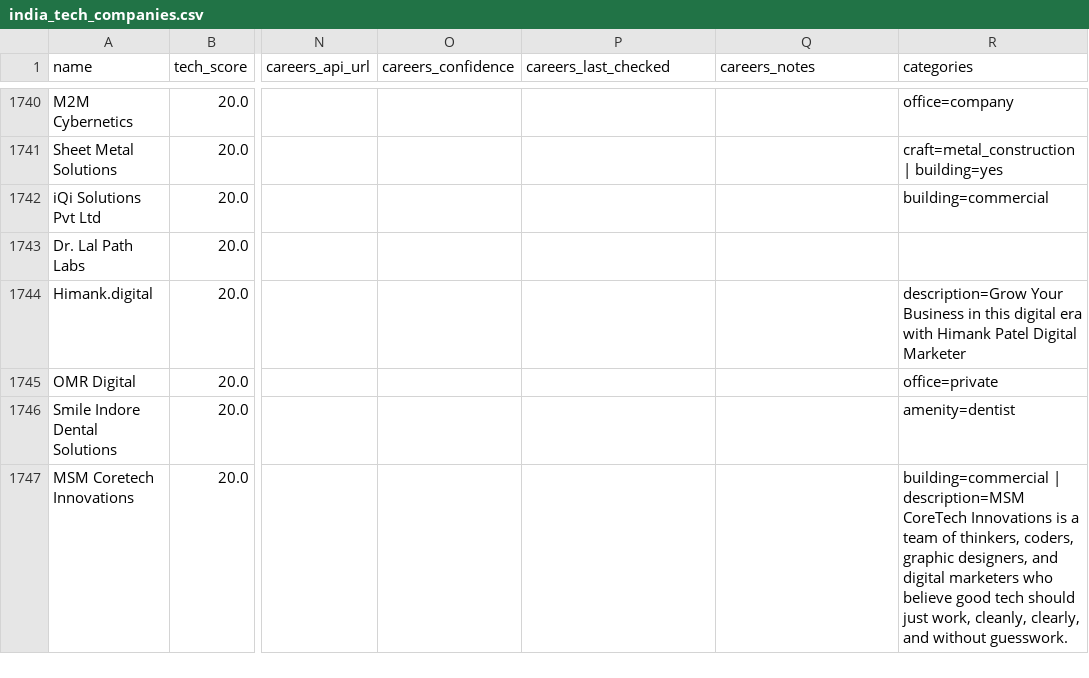
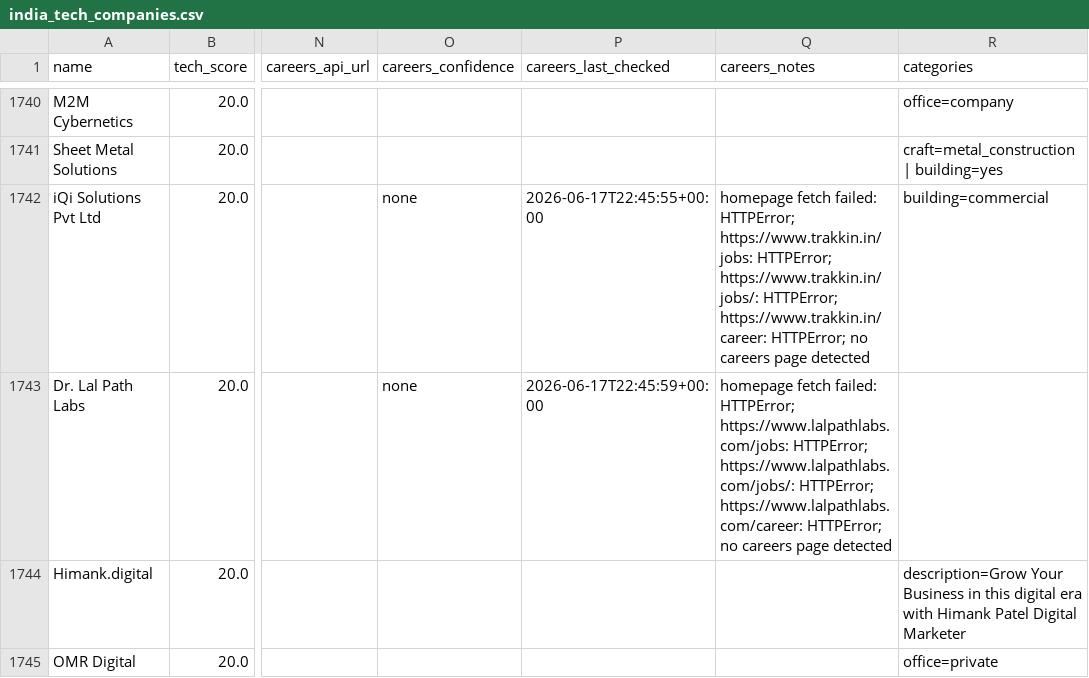
Before and after one commit to AkashKumar7902/india-tech-company-finder, a CSV file: results/india_tech_companies.csv, drawn as a sheet; only a part is shown, gaps mark what is left out; the shorter side is filled out with more unchanged rows; the diff names each change by its address in the sheet, - before the commit and + after, or states it on an @@ line.

```diff
--- a/results/india_tech_companies.csv
+++ b/results/india_tech_companies.csv
-O1742:O1743 (careers_confidence): (empty)
+O1742:O1743 (careers_confidence): none
-P1742 (careers_last_checked): (empty)
+P1742 (careers_last_checked): 2026-06-17T22:45:55+00:00
-Q1742 (careers_notes): (empty)
+Q1742 (careers_notes): homepage fetch failed: HTTPError; https://www.trakkin.in/jobs: HTTPError; https://www.trakkin.in/jobs/: HTTPError; https://www.trakkin.in/career: HTTPError; no careers page detected
-P1743 (careers_last_checked): (empty)
+P1743 (careers_last_checked): 2026-06-17T22:45:59+00:00
-Q1743 (careers_notes): (empty)
+Q1743 (careers_notes): homepage fetch failed: HTTPError; https://www.lalpathlabs.com/jobs: HTTPError; https://www.lalpathlabs.com/jobs/: HTTPError; https://www.lalpathlabs.com/career: HTTPError; no careers page detected
```
Also changed, not shown: 1 other file.
